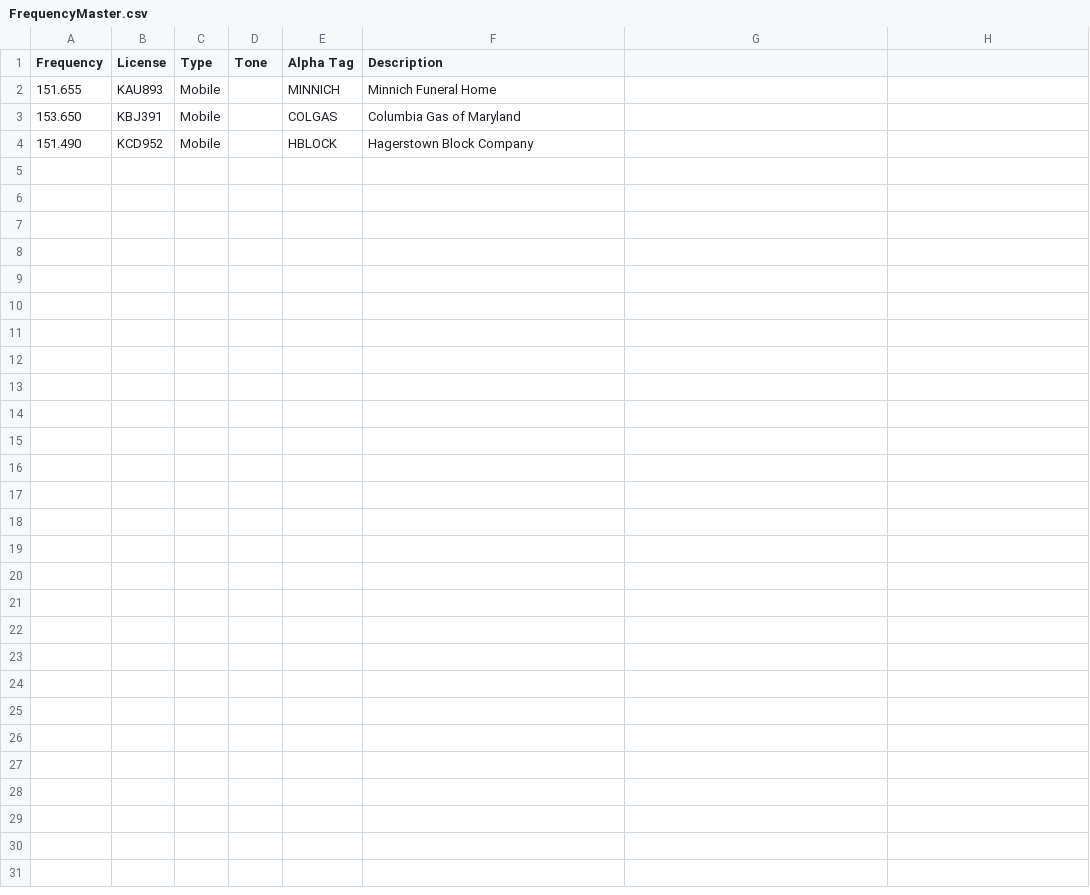
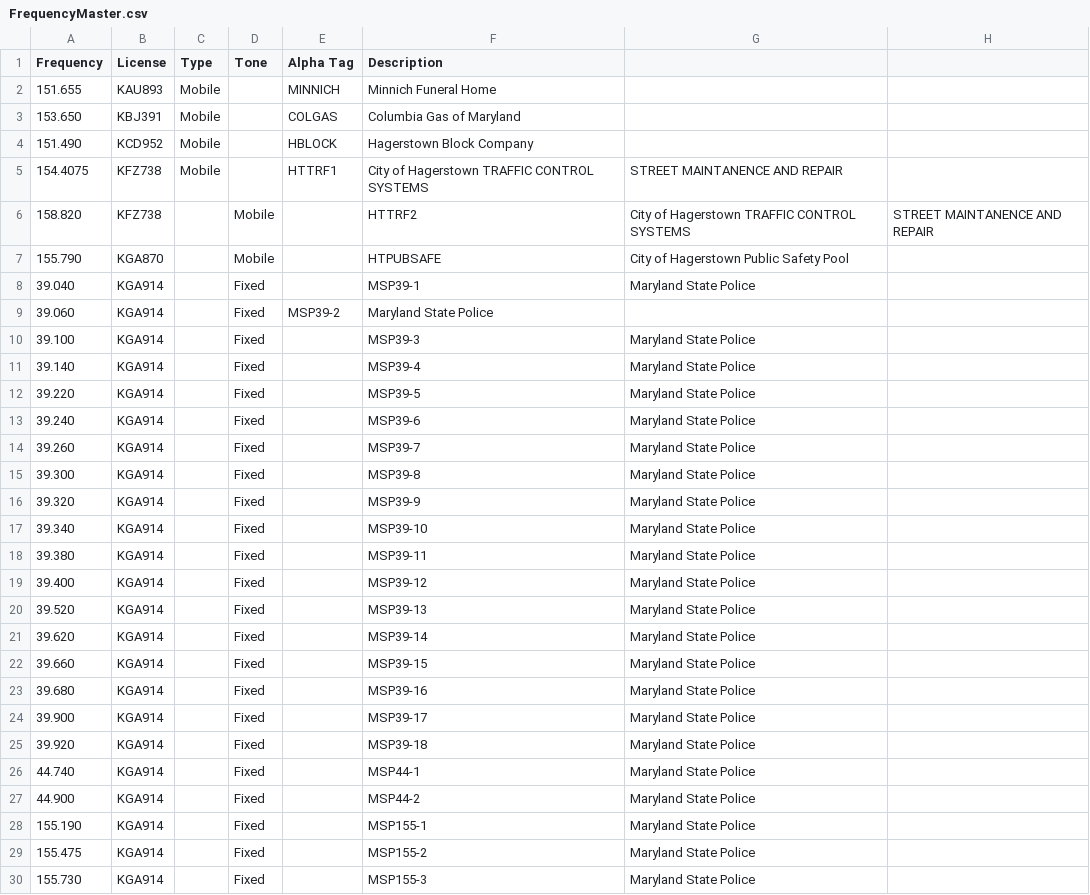
Before and after one commit to kenbuckler/washcomd-rf, a CSV file: Maryland/WashCo/FrequencyMaster.csv, drawn as a sheet.

Commit message:
Update FrequencyMaster.csv

```diff
--- a/Maryland/WashCo/FrequencyMaster.csv
+++ b/Maryland/WashCo/FrequencyMaster.csv
@@ -4 +4,27 @@ Frequency,License,Type,Tone,Alpha Tag,Description
 151.490,KCD952,Mobile,,HBLOCK,Hagerstown Block Company
+154.4075,KFZ738,Mobile,,HTTRF1,City of Hagerstown TRAFFIC CONTROL SYSTEMS, STREET MAINTANENCE AND REPAIR
+158.820,KFZ738,,Mobile,,HTTRF2,City of Hagerstown TRAFFIC CONTROL SYSTEMS, STREET MAINTANENCE AND REPAIR
+155.790,KGA870,,Mobile,,HTPUBSAFE,City of Hagerstown Public Safety Pool
+39.040,KGA914,,Fixed,,MSP39-1,Maryland State Police
+39.060,KGA914,,Fixed,MSP39-2,Maryland State Police
+39.100,KGA914,,Fixed,,MSP39-3,Maryland State Police
+39.140,KGA914,,Fixed,,MSP39-4,Maryland State Police
+39.220,KGA914,,Fixed,,MSP39-5,Maryland State Police
+39.240,KGA914,,Fixed,,MSP39-6,Maryland State Police
+39.260,KGA914,,Fixed,,MSP39-7,Maryland State Police
+39.300,KGA914,,Fixed,,MSP39-8,Maryland State Police
+39.320,KGA914,,Fixed,,MSP39-9,Maryland State Police
+39.340,KGA914,,Fixed,,MSP39-10,Maryland State Police
+39.380,KGA914,,Fixed,,MSP39-11,Maryland State Police
+39.400,KGA914,,Fixed,,MSP39-12,Maryland State Police
+39.520,KGA914,,Fixed,,MSP39-13,Maryland State Police
+39.620,KGA914,,Fixed,,MSP39-14,Maryland State Police
+39.660,KGA914,,Fixed,,MSP39-15,Maryland State Police
+39.680,KGA914,,Fixed,,MSP39-16,Maryland State Police
+39.900,KGA914,,Fixed,,MSP39-17,Maryland State Police
+39.920,KGA914,,Fixed,,MSP39-18,Maryland State Police
+44.740,KGA914,,Fixed,,MSP44-1,Maryland State Police
+44.900,KGA914,,Fixed,,MSP44-2,Maryland State Police
+155.190,KGA914,,Fixed,,MSP155-1,Maryland State Police
+155.475,KGA914,,Fixed,,MSP155-2,Maryland State Police
+155.730,KGA914,,Fixed,,MSP155-3,Maryland State Police
```
